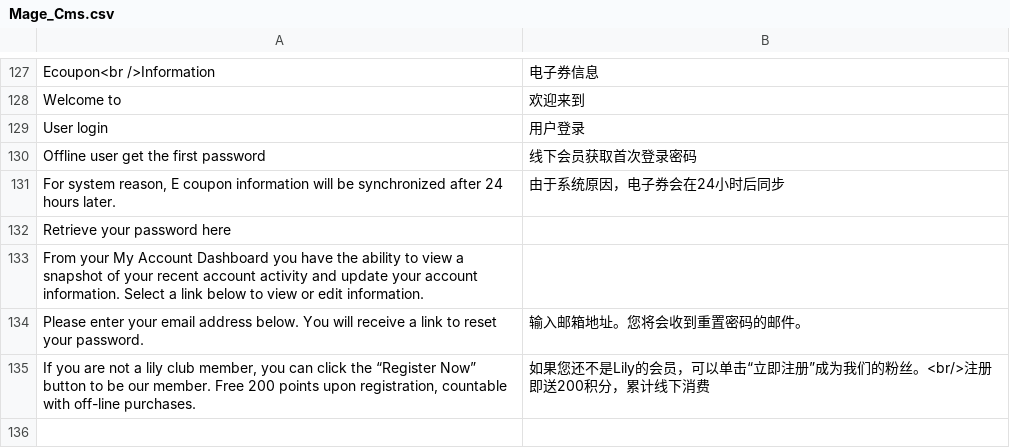
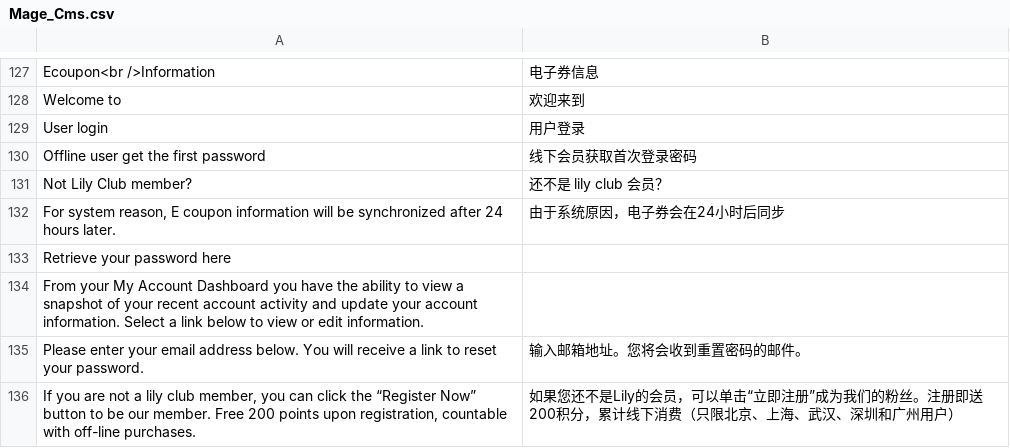
Before and after one commit to jackey/m_app, a CSV file: app/locale/zh_CN/Mage_Cms.csv, drawn as a sheet; only a part is shown, gaps mark what is left out.

```diff
--- a/app/locale/zh_CN/Mage_Cms.csv
+++ b/app/locale/zh_CN/Mage_Cms.csv
@@ -130,2 +130,3 @@
 "Offline user get the first password","线下会员获取首次登录密码"
+"Not Lily Club member?","还不是 lily club 会员？"
 "For system reason,  E coupon information will be synchronized after 24 hours later.","由于系统原因，电子券会在24小时后同步"
@@ -134,2 +135,2 @@
 "Please enter your email address below. You will receive a link to reset your password.","输入邮箱地址。您将会收到重置密码的邮件。"
-"If you are not a lily club member, you can click the “Register Now” button to be our member. Free 200 points upon registration, countable with off-line purchases.","如果您还不是Lily的会员，可以单击“立即注册”成为我们的粉丝。<br/>注册即送200积分，累计线下消费"
+"If you are not a lily club member, you can click the “Register Now” button to be our member. Free 200 points upon registration, countable with off-line purchases.","如果您还不是Lily的会员，可以单击“立即注册”成为我们的粉丝。注册即送200积分，累计线下消费（只限北京、上海、武汉、深圳和广州用户）"
```
Also changed, not shown: 3 other files.
